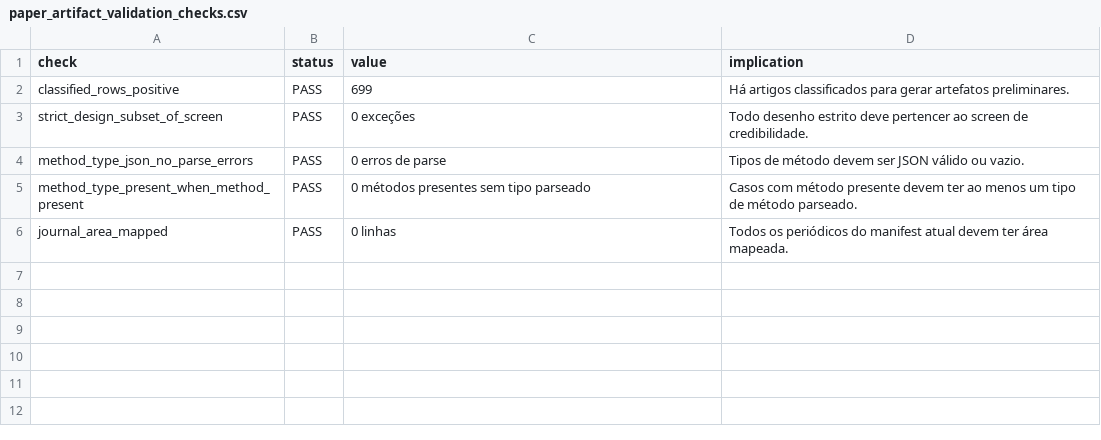
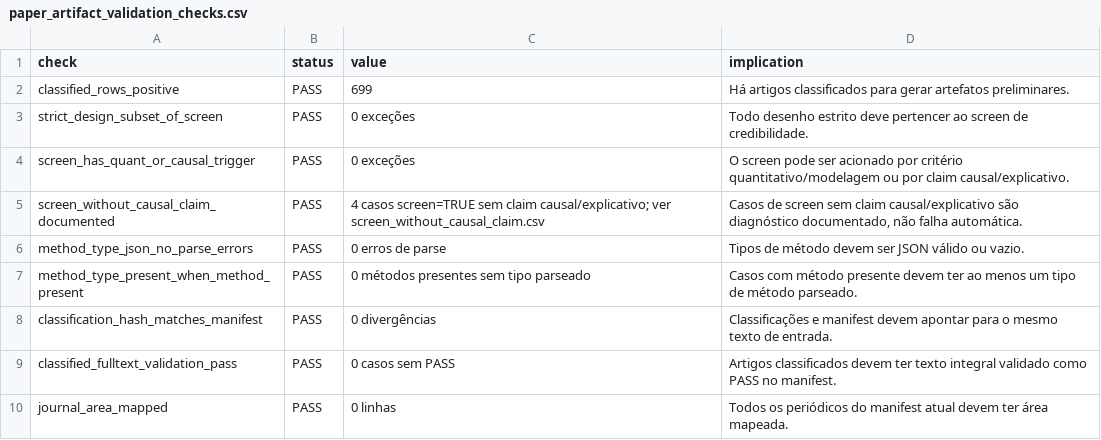
Before and after one commit to mgaldino/metodos-cp-brasil, a CSV file: data/processed/paper_analysis/paper_artifact_validation_checks.csv, drawn as a sheet.

Commit message:
chore: codex checkpoint (session-stop)
Automatic Codex checkpoint at 2026-07-08 21:14:11.

Reason: session-stop.

```diff
--- a/data/processed/paper_analysis/paper_artifact_validation_checks.csv
+++ b/data/processed/paper_analysis/paper_artifact_validation_checks.csv
@@ -3,4 +3,8 @@ classified_rows_positive,PASS,699,Há artigos classificados para gerar artefatos
 strict_design_subset_of_screen,PASS,0 exceções,Todo desenho estrito deve pertencer ao screen de credibilidade.
+screen_has_quant_or_causal_trigger,PASS,0 exceções,O screen pode ser acionado por critério quantitativo/modelagem ou por claim causal/explicativo.
+screen_without_causal_claim_documented,PASS,4 casos screen=TRUE sem claim causal/explicativo; ver screen_without_causal_claim.csv,"Casos de screen sem claim causal/explicativo são diagnóstico documentado, não falha automática."
 method_type_json_no_parse_errors,PASS,0 erros de parse,Tipos de método devem ser JSON válido ou vazio.
 method_type_present_when_method_present,PASS,0 métodos presentes sem tipo parseado,Casos com método presente devem ter ao menos um tipo de método parseado.
+classification_hash_matches_manifest,PASS,0 divergências,Classificações e manifest devem apontar para o mesmo texto de entrada.
+classified_fulltext_validation_pass,PASS,0 casos sem PASS,Artigos classificados devem ter texto integral validado como PASS no manifest.
 journal_area_mapped,PASS,0 linhas,Todos os periódicos do manifest atual devem ter área mapeada.
```
Also changed, not shown: output/tables/paper/table_1_corpus_description.csv, output/tables/paper/table_3_causality_credibility.csv, 11 other files.
